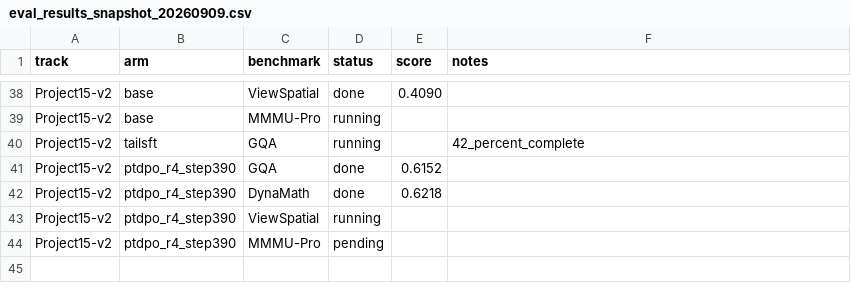
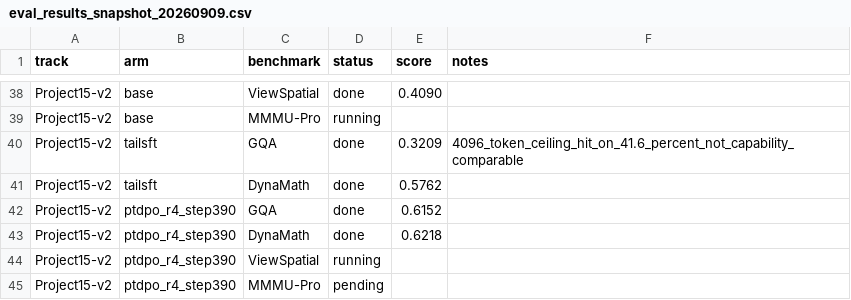
Before and after one commit to LukaDD7/Dual-Track-OPD, a CSV file: data/eval_results/eval_results_snapshot_20260909.csv, drawn as a sheet; only a part is shown, gaps mark what is left out.

Commit message:
docs(eval): record TailSFT GQA truncation audit

```diff
--- a/data/eval_results/eval_results_snapshot_20260909.csv
+++ b/data/eval_results/eval_results_snapshot_20260909.csv
@@ -39,3 +39,4 @@ Project15-v2,base,ViewSpatial,done,0.4090,
 Project15-v2,base,MMMU-Pro,running,,
-Project15-v2,tailsft,GQA,running,,42_percent_complete
+Project15-v2,tailsft,GQA,done,0.3209,4096_token_ceiling_hit_on_41.6_percent_not_capability_comparable
+Project15-v2,tailsft,DynaMath,done,0.5762,
 Project15-v2,ptdpo_r4_step390,GQA,done,0.6152,
```
Also changed, not shown: 1 other file.
